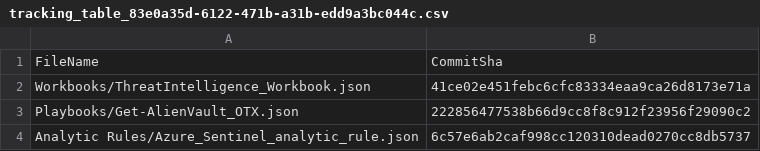
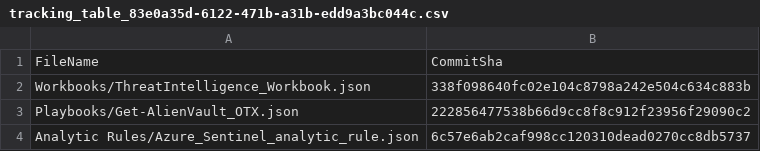
Before and after one commit to Resistenza1994/Sentinel-Test, a CSV file: .sentinel/tracking_table_83e0a35d-6122-471b-a31b-edd9a3bc044c.csv, drawn as a sheet.

Commit message:
Modified tracking table

```diff
--- a/.sentinel/tracking_table_83e0a35d-6122-471b-a31b-edd9a3bc044c.csv
+++ b/.sentinel/tracking_table_83e0a35d-6122-471b-a31b-edd9a3bc044c.csv
@@ -1,3 +1,3 @@
 FileName, CommitSha
-Workbooks/ThreatIntelligence_Workbook.json,41ce02e451febc6cfc83334eaa9ca26d8173e71a
+Workbooks/ThreatIntelligence_Workbook.json,338f098640fc02e104c8798a242e504c634c883b
 Playbooks/Get-AlienVault_OTX.json,222856477538b66d9cc8f8c912f23956f29090c2
```
